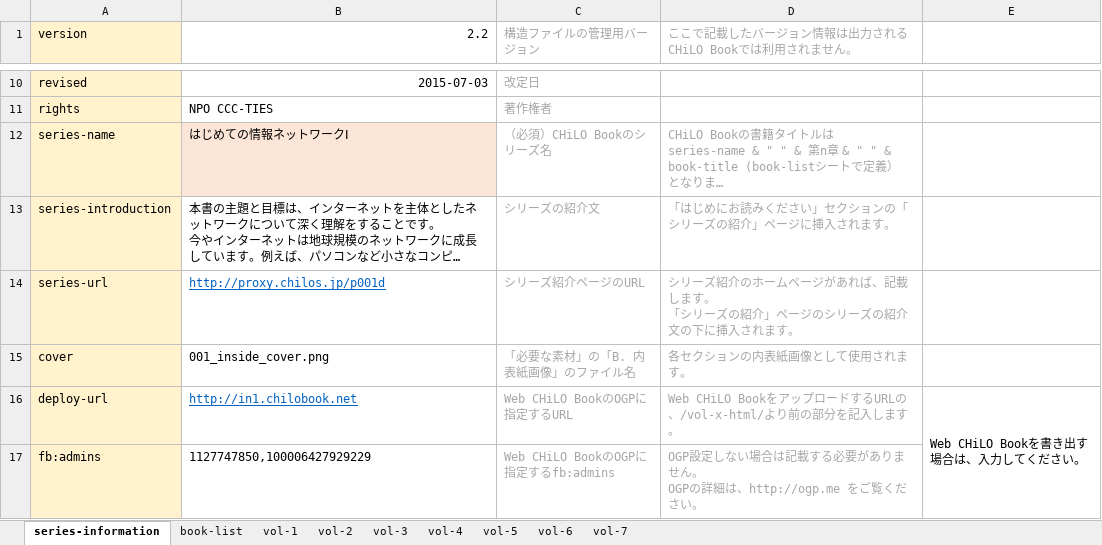
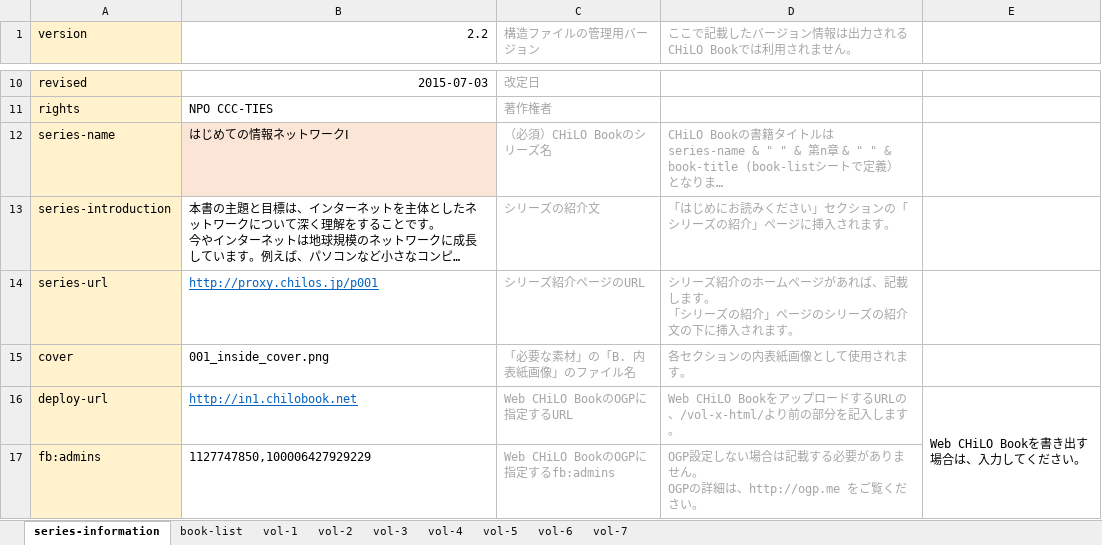
Before and after one commit to cccties/chilo001, an Excel workbook: structure-books_network1.xlsx, sheet series-information, drawn as a sheet; only a part is shown, gaps mark what is left out; long unchanged cells end in …; values as stored, in another font and other column widths than the file's, no borders; charts and pictures not drawn; the diff names each change by its address in the sheet, - before the commit and + after, or states it on an @@ line.

```diff
--- a/structure-books_network1.xlsx (sheet series-information)
+++ b/structure-books_network1.xlsx (sheet series-information)
-B14 (2.2): http://proxy.chilos.jp/p001d
+B14 (2.2): http://proxy.chilos.jp/p001
```
Also changed, not shown: sheet book-list, 1 other file.
